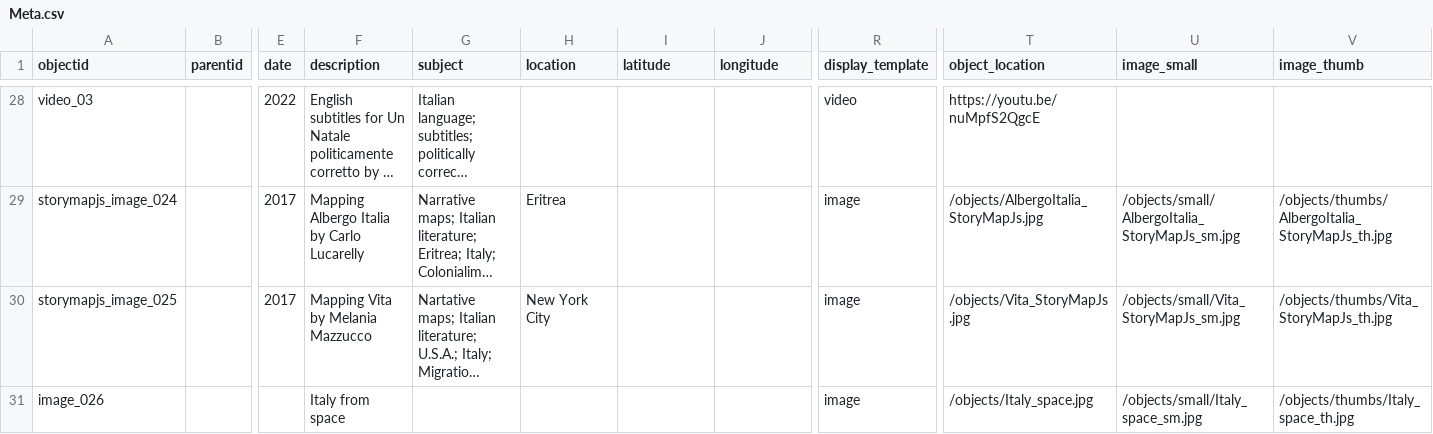
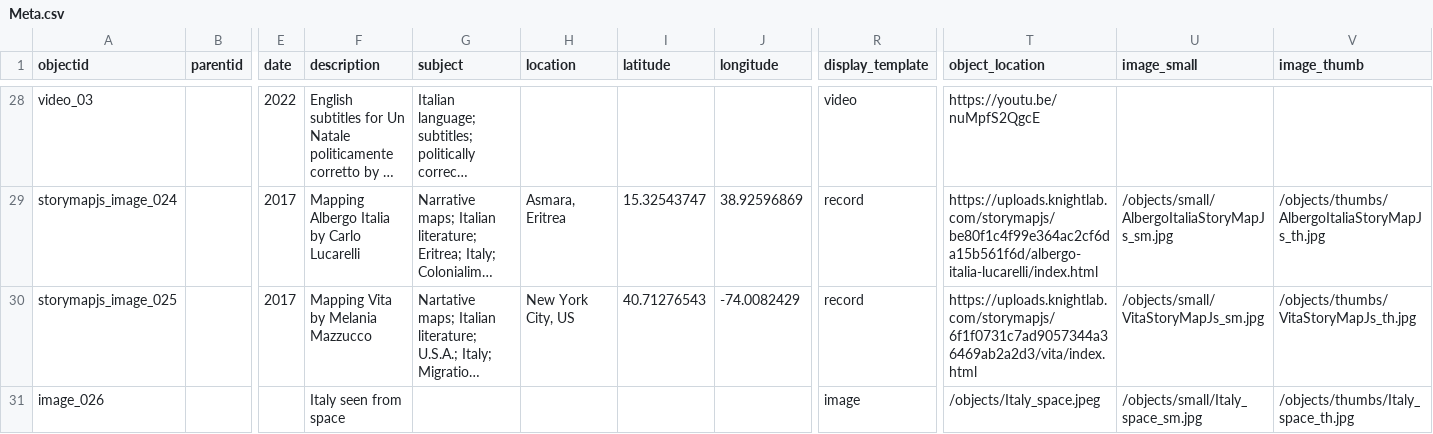
Before and after one commit to ariannafognani/digitalprojects, a CSV file: _data/Meta.csv, drawn as a sheet; only a part is shown, gaps mark what is left out; long unchanged cells end in …; the diff covers the shown part only; the diff names each change by its address in the sheet, - before the commit and + after, or states it on an @@ line.

```diff
--- a/_data/Meta.csv
+++ b/_data/Meta.csv
-F29 (description): Mapping Albergo Italia by Carlo Lucarelly
+F29 (description): Mapping Albergo Italia by Carlo Lucarelli
-H29 (location): Eritrea
+H29 (location): Asmara, Eritrea
-I29 (latitude): (empty)
+I29 (latitude): 15.32543747
-J29 (longitude): (empty)
+J29 (longitude): 38.92596869
-R29:R30 (display_template): image
+R29:R30 (display_template): record
-T29 (object_location): /objects/AlbergoItalia_StoryMapJs.jpg
+T29 (object_location): https://uploads.knightlab.com/storymapjs/be80f1c4f99e364ac2cf6da15b561f6d/albergo-italia-lucarelli/index.html
-U29 (image_small): /objects/small/AlbergoItalia_StoryMapJs_sm.jpg
+U29 (image_small): /objects/small/AlbergoItaliaStoryMapJs_sm.jpg
-V29 (image_thumb): /objects/thumbs/AlbergoItalia_StoryMapJs_th.jpg
+V29 (image_thumb): /objects/thumbs/AlbergoItaliaStoryMapJs_th.jpg
-H30 (location): New York City
+H30 (location): New York City, US
-I30 (latitude): (empty)
+I30 (latitude): 40.71276543
-J30 (longitude): (empty)
+J30 (longitude): -74.0082429
-T30 (object_location): /objects/Vita_StoryMapJs.jpg
+T30 (object_location): https://uploads.knightlab.com/storymapjs/6f1f0731c7ad9057344a36469ab2a2d3/vita/index.html
-U30 (image_small): /objects/small/Vita_StoryMapJs_sm.jpg
+U30 (image_small): /objects/small/VitaStoryMapJs_sm.jpg
-V30 (image_thumb): /objects/thumbs/Vita_StoryMapJs_th.jpg
+V30 (image_thumb): /objects/thumbs/VitaStoryMapJs_th.jpg
-F31 (description): Italy from space
+F31 (description): Italy seen from space
-T31 (object_location): /objects/Italy_space.jpg
+T31 (object_location): /objects/Italy_space.jpeg
```
Also changed, not shown: 41 edited cells elsewhere in this file.
